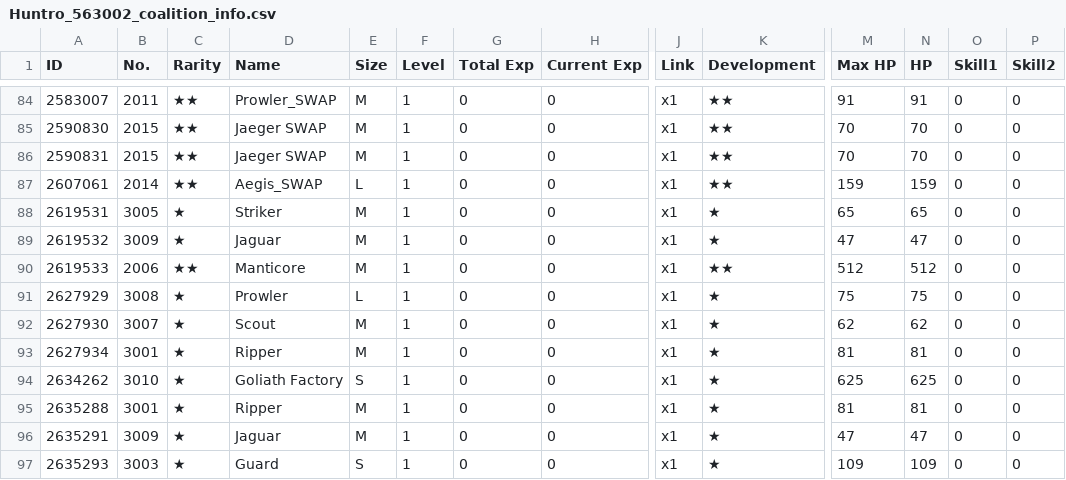
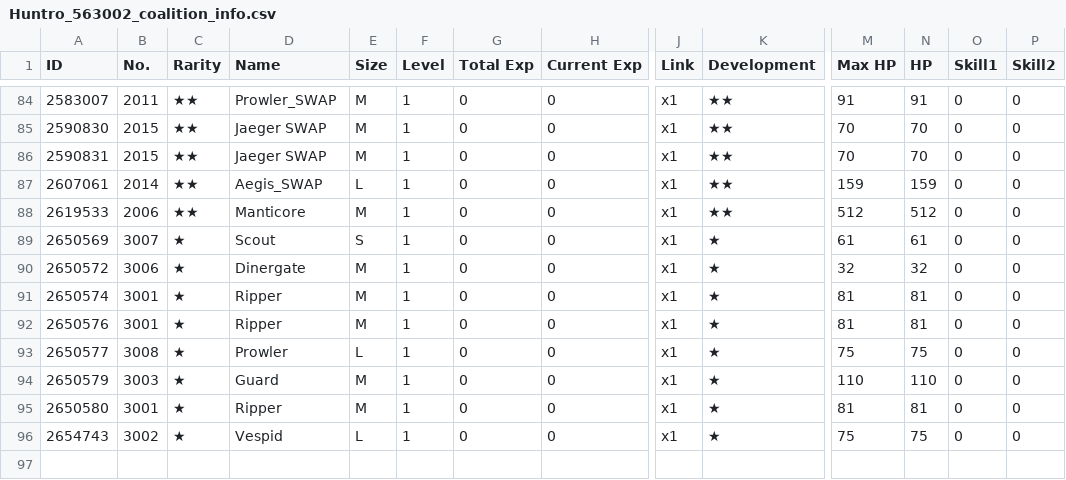
Before and after one commit to randomqwerty/randomqwerty_gfl, a CSV file: Huntro_563002_coalition_info.csv, drawn as a sheet; only a part is shown, gaps mark what is left out; removed rows and columns are numbered as before the commit, all else as after; rows hold the shown columns only; the diff names each change by its address in the sheet, - before the commit and + after, or states it on an @@ line.

```diff
--- a/Huntro_563002_coalition_info.csv
+++ b/Huntro_563002_coalition_info.csv
-row 88: 2619531 | 3005 | ★ | Striker | M | 1 | 0 | 0 | x1 | ★ | 65 | 65 | 0 | 0
-row 89: 2619532 | 3009 | ★ | Jaguar | M | 1 | 0 | 0 | x1 | ★ | 47 | 47 | 0 | 0
-A89 (ID): 2627929
+A89 (ID): 2650569
-B89 (No.): 3008
+B89 (No.): 3007
-D89 (Name): Prowler
+D89 (Name): Scout
-E89 (Size): L
+E89 (Size): S
-M89 (Max HP): 75
+M89 (Max HP): 61
-N89 (HP): 75
+N89 (HP): 61
-A90 (ID): 2627930
+A90 (ID): 2650572
-B90 (No.): 3007
+B90 (No.): 3006
-D90 (Name): Scout
+D90 (Name): Dinergate
-M90 (Max HP): 62
+M90 (Max HP): 32
-N90 (HP): 62
+N90 (HP): 32
-A91 (ID): 2627934
+A91 (ID): 2650574
-row 94: 2634262 | 3010 | ★ | Goliath Factory | S | 1 | 0 | 0 | x1 | ★ | 625 | 625 | 0 | 0
-A92 (ID): 2635288
+A92 (ID): 2650576
-A93 (ID): 2635291
+A93 (ID): 2650577
-B93 (No.): 3009
+B93 (No.): 3008
-D93 (Name): Jaguar
+D93 (Name): Prowler
-E93 (Size): M
+E93 (Size): L
-M93 (Max HP): 47
+M93 (Max HP): 75
-N93 (HP): 47
+N93 (HP): 75
-A94 (ID): 2635293
+A94 (ID): 2650579
-E94 (Size): S
+E94 (Size): M
-M94 (Max HP): 109
+M94 (Max HP): 110
-N94 (HP): 109
+N94 (HP): 110
+row 95: 2650580 | 3001 | ★ | Ripper | M | 1 | 0 | 0 | x1 | ★ | 81 | 81 | 0 | 0
+row 96: 2654743 | 3002 | ★ | Vespid | L | 1 | 0 | 0 | x1 | ★ | 75 | 75 | 0 | 0
```
Also changed, not shown: Huntro_563002__theater_optimize_team.csv, Huntro_563002_doll_info.csv, 8 other files.
